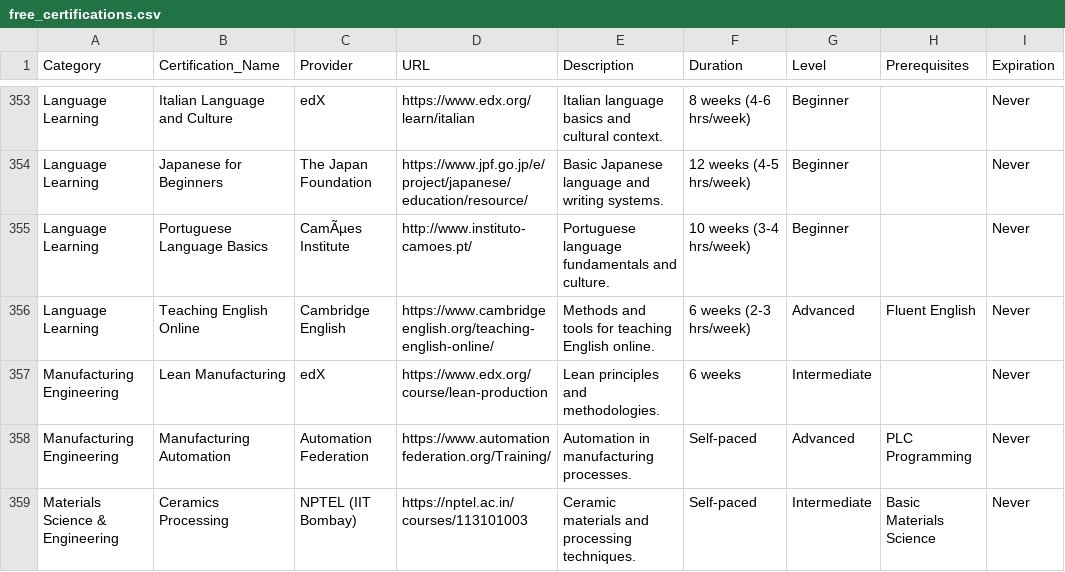
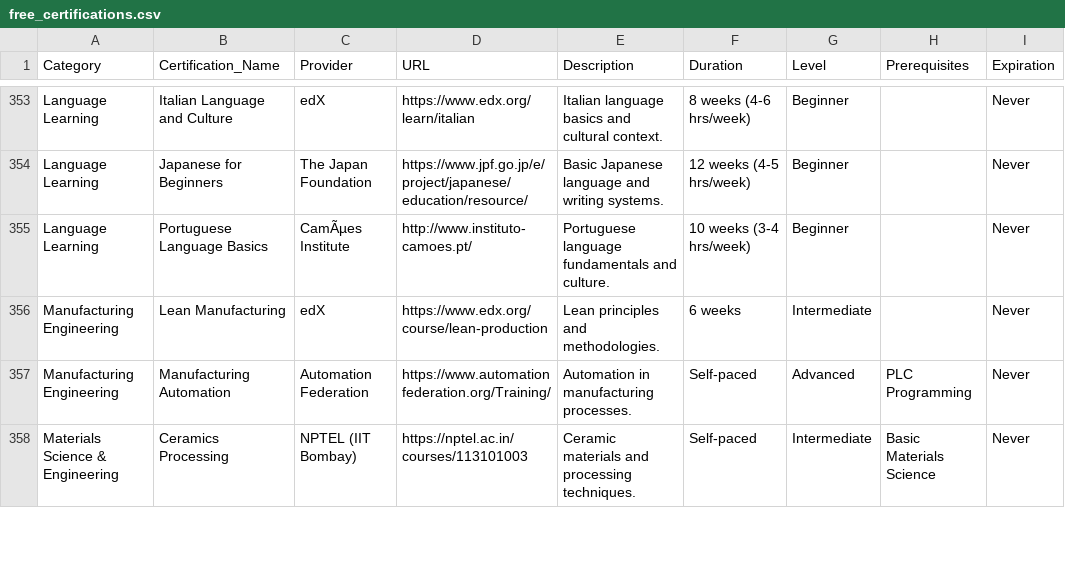
Before and after one commit to saint1415/free_certs, a CSV file: free_certifications.csv, drawn as a sheet; only a part is shown, gaps mark what is left out.

```diff
--- a/free_certifications.csv
+++ b/free_certifications.csv
@@ -355,3 +355,2 @@ Language Learning,Japanese for Beginners,The Japan Foundation,https://www.jpf.go
 Language Learning,Portuguese Language Basics,CamÃµes Institute,http://www.instituto-camoes.pt/,Portuguese language fundamentals and culture.,10 weeks (3-4 hrs/week),Beginner,,Never
-Language Learning,Teaching English Online,Cambridge English,https://www.cambridgeenglish.org/teaching-english-online/,Methods and tools for teaching English online.,6 weeks (2-3 hrs/week),Advanced,Fluent English,Never
 Manufacturing Engineering,Lean Manufacturing,edX,https://www.edx.org/course/lean-production,Lean principles and methodologies.,6 weeks,Intermediate,,Never
```
Also changed, not shown: 2 other files.
